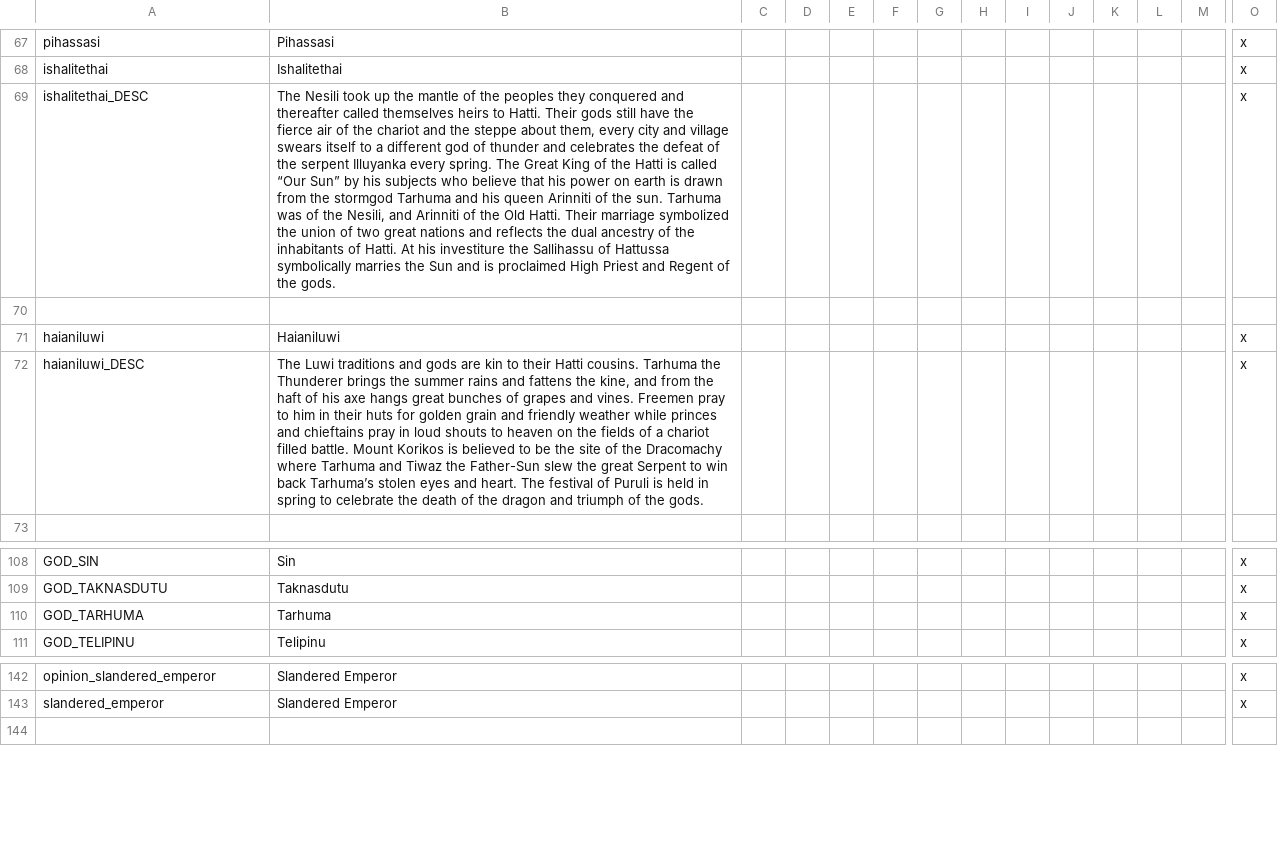
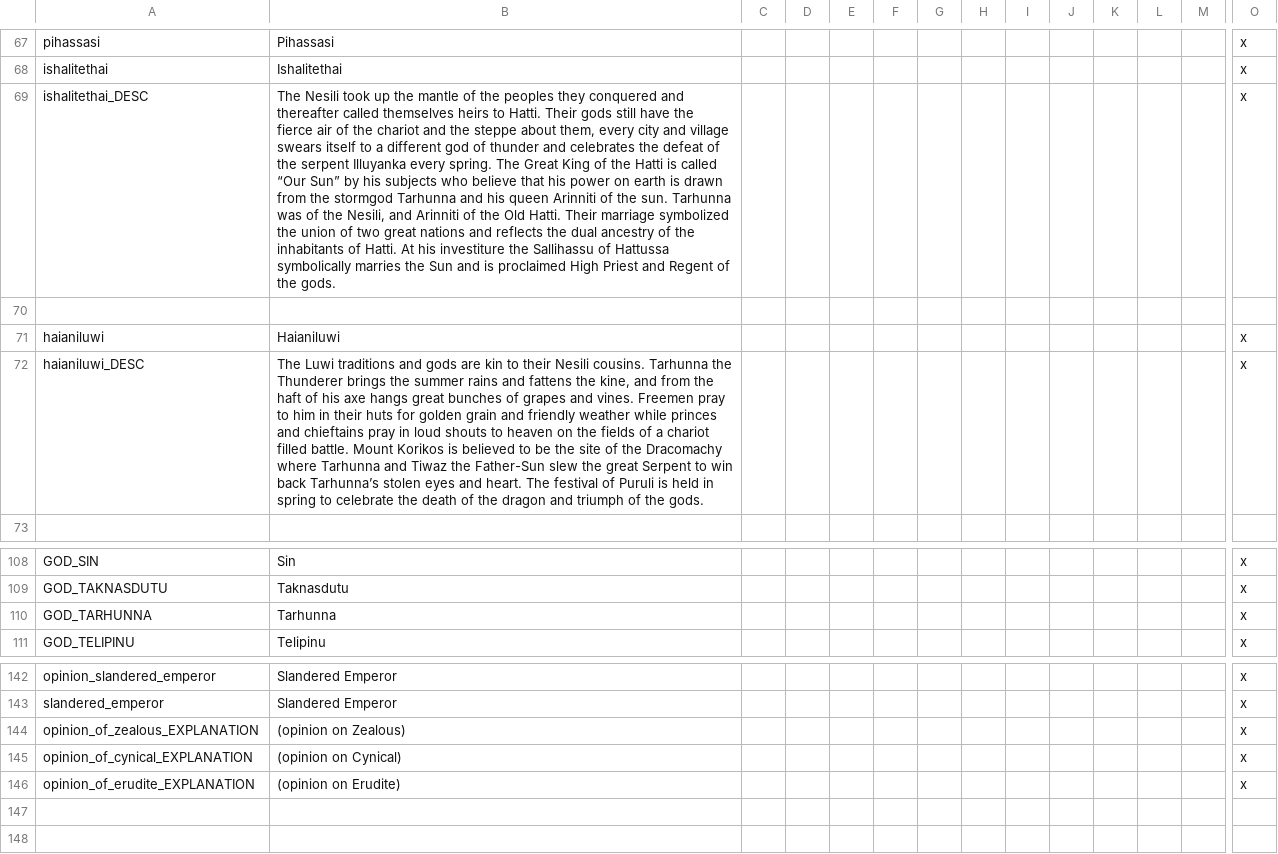
Before and after one commit to Conramagne/Bronze-Age-Mod, a CSV file: Fluvial Kings/localisation/00_fluvial_kings.csv, drawn as a sheet; only a part is shown, gaps mark what is left out; rows hold the shown columns only; the diff names each change by its address in the sheet, - before the commit and + after, or states it on an @@ line.

Commit message:
A lot of changes
- Removed Labarnid from random name pool
- Added Ishalitethai Pantheon
- Added Tarhunna boons
- Fixed c_ullamma error

```diff
--- a/Fluvial Kings/localisation/00_fluvial_kings.csv
+++ b/Fluvial Kings/localisation/00_fluvial_kings.csv
-B69: …the stormgod Tarhuma and his queen Arinniti of the sun. Tarhuma was of…
+B69: …the stormgod Tarhunna and his queen Arinniti of the sun. Tarhunna was of…
-B72: …to their Hatti cousins. Tarhuma the Thunderer brings the summer rains and fattens the kine, and from the haft of his axe hangs great bunches of grapes and vines. Freemen pray to him in their huts for golden grain and friendly weather while princes and chieftains pray in loud shouts to heaven on the fields of a chariot filled battle. Mount Korikos is believed to be the site of the Dracomachy where Tarhuma and Tiwaz the Father-Sun slew the great Serpent to win back Tarhuma’s stolen eyes…
+B72: …to their Nesili cousins. Tarhunna the Thunderer brings the summer rains and fattens the kine, and from the haft of his axe hangs great bunches of grapes and vines. Freemen pray to him in their huts for golden grain and friendly weather while princes and chieftains pray in loud shouts to heaven on the fields of a chariot filled battle. Mount Korikos is believed to be the site of the Dracomachy where Tarhunna and Tiwaz the Father-Sun slew the great Serpent to win back Tarhunna’s stolen eyes…
-A110: GOD_TARHUMA
+A110: GOD_TARHUNNA
-B110: Tarhuma
+B110: Tarhunna
+row 144: opinion_of_zealous_EXPLANATION | (opinion on Zealous) |  |  |  |  |  |  |  |  |  |  |  | x
+row 145: opinion_of_cynical_EXPLANATION | (opinion on Cynical) |  |  |  |  |  |  |  |  |  |  |  | x
+row 146: opinion_of_erudite_EXPLANATION | (opinion on Erudite) |  |  |  |  |  |  |  |  |  |  |  | x
+row 147: (empty)
```
Also changed, not shown: 19 other files.
